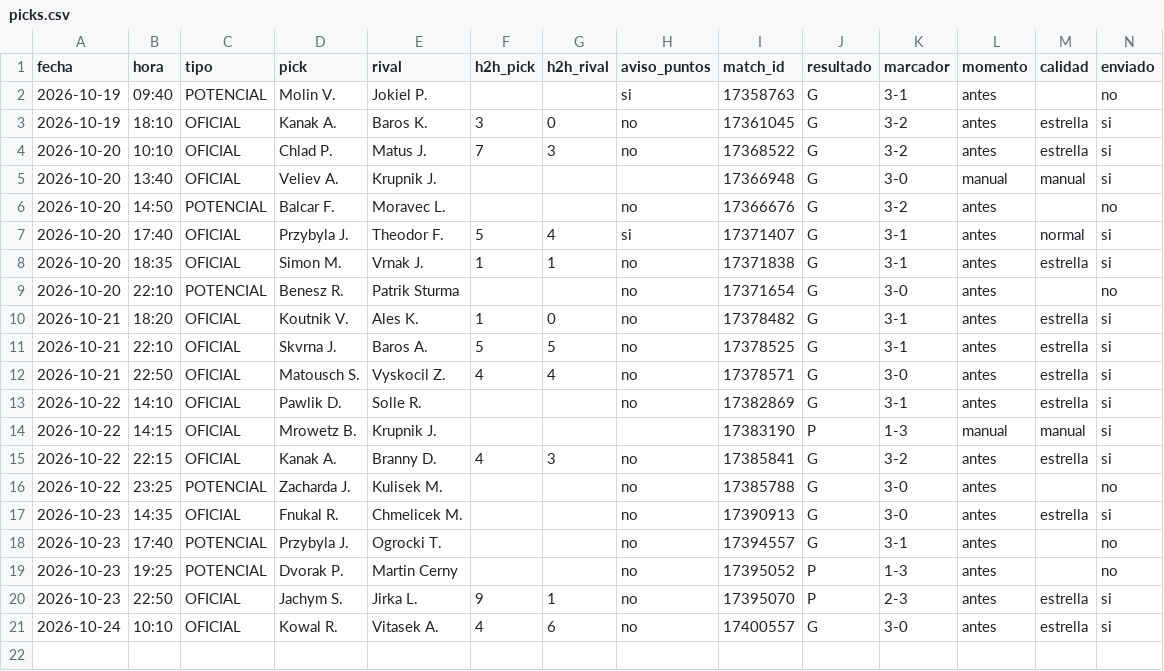
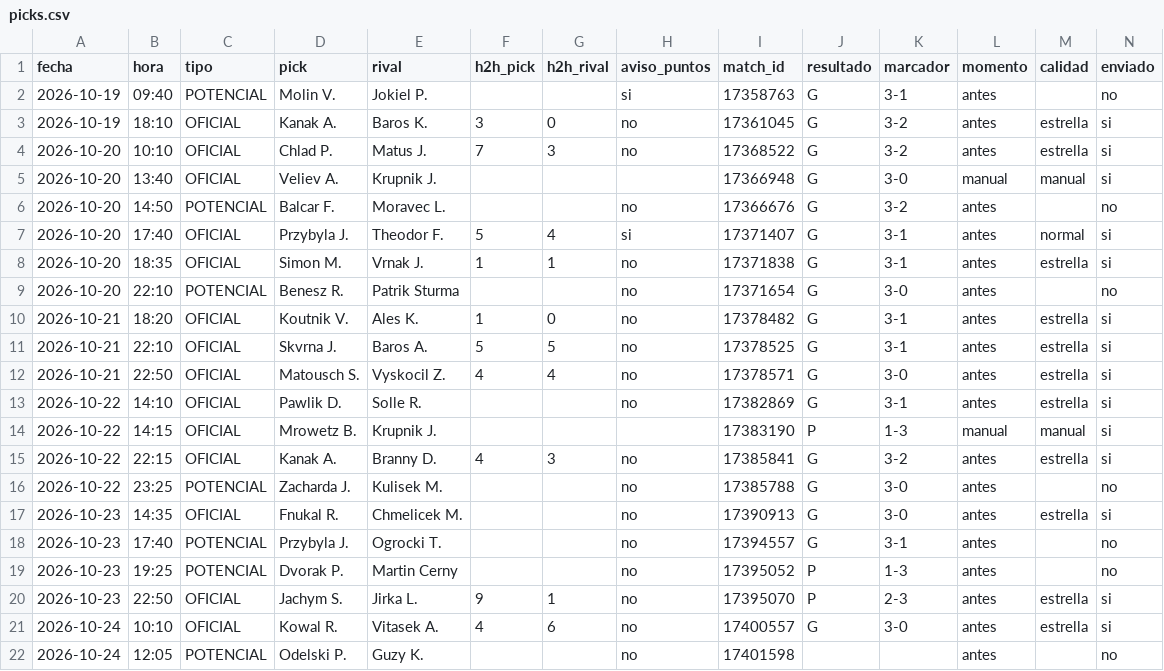
Before and after one commit to manuvaldespartera3-netizen/tt-avisador, a CSV file: picks.csv, drawn as a sheet; only a part is shown; rows hold the shown columns only; the diff names each change by its address in the sheet, - before the commit and + after, or states it on an @@ line.

Commit message:
Historial de picks

```diff
--- a/picks.csv
+++ b/picks.csv
+row 22: 2026-10-24 | 12:05 | POTENCIAL | Odelski P. | Guzy K. |  |  | no | 17401598 |  |  | antes |  | no
```
